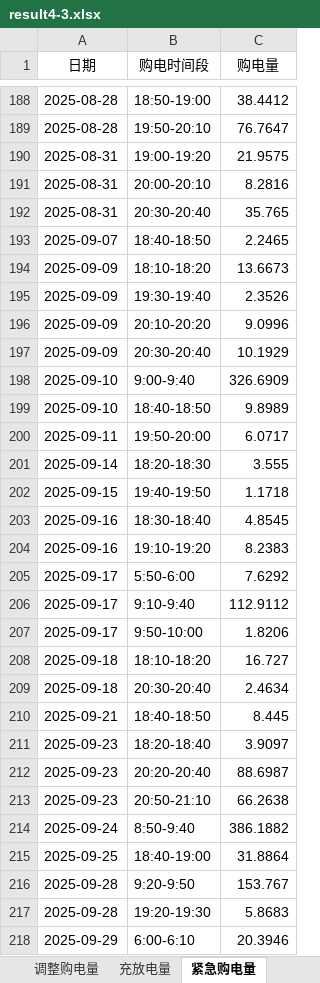
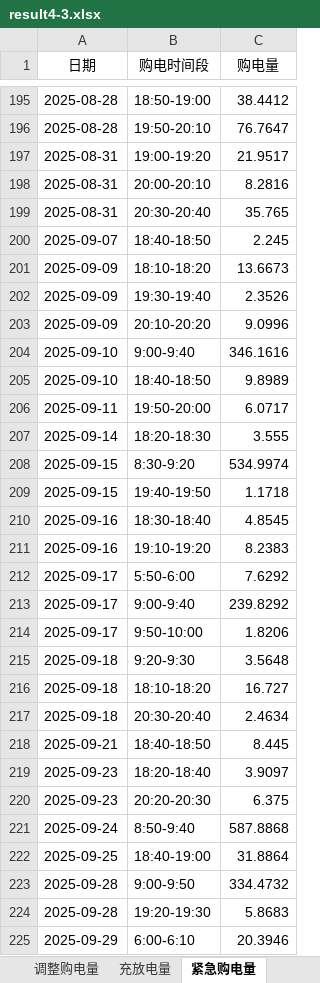
Before and after one commit to runakogitss/CUMCM-10thSeptember, an Excel workbook: results/result4-3.xlsx, sheet 紧急购电量, drawn as a sheet; only a part is shown, gaps mark what is left out; values as stored, in another font and other column widths than the file's, no borders; removed rows and columns are numbered as before the commit, all else as after; the diff covers the shown part only; the diff names each change by its address in the sheet, - before the commit and + after, or states it on an @@ line.

```diff
--- a/results/result4-3.xlsx (sheet 紧急购电量)
+++ b/results/result4-3.xlsx (sheet 紧急购电量)
-C197 (购电量): 21.9575
+C197 (购电量): 21.9517
-C200 (购电量): 2.2465
+C200 (购电量): 2.245
-row 197: 2025-09-09 | 20:30-20:40 | 10.1929
-C204 (购电量): 326.6909
+C204 (购电量): 346.1616
+row 208: 2025-09-15 | 8:30-9:20 | 534.9974
-B213 (购电时间段): 9:10-9:40
+B213 (购电时间段): 9:00-9:40
-C213 (购电量): 112.9112
+C213 (购电量): 239.8292
+row 215: 2025-09-18 | 9:20-9:30 | 3.5648
-B220 (购电时间段): 20:20-20:40
+B220 (购电时间段): 20:20-20:30
-C220 (购电量): 88.6987
+C220 (购电量): 6.375
-row 213: 2025-09-23 | 20:50-21:10 | 66.2638
-C221 (购电量): 386.1882
+C221 (购电量): 587.8868
-B223 (购电时间段): 9:20-9:50
+B223 (购电时间段): 9:00-9:50
-C223 (购电量): 153.767
+C223 (购电量): 334.4732
```
Also changed, not shown: 52 added rows, 36 removed rows and 157 edited cells elsewhere in this sheet, sheet 调整购电量, sheet 计划购电量, sheet 充放电量, results/master_summary.xlsx, results/result1.xlsx, 52 other files.
